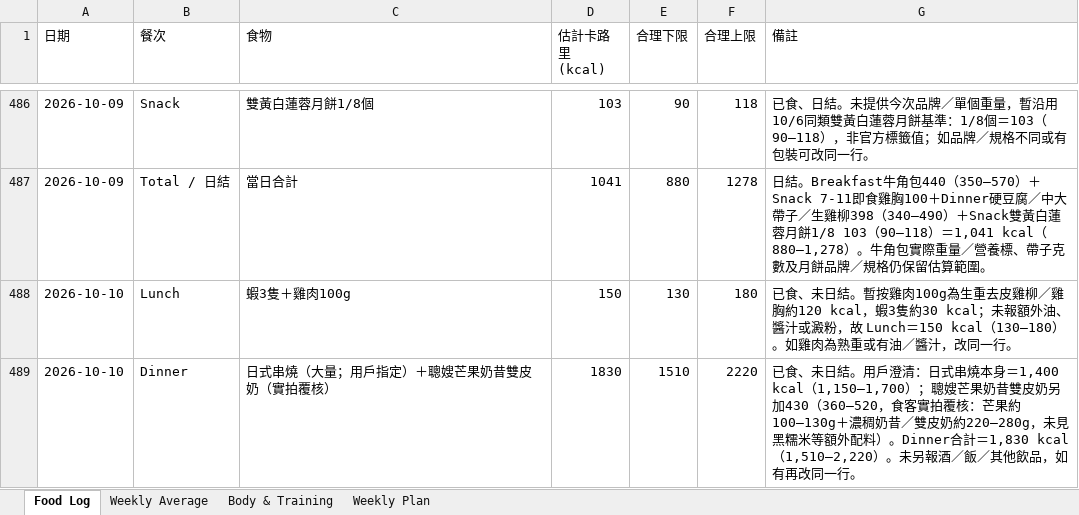
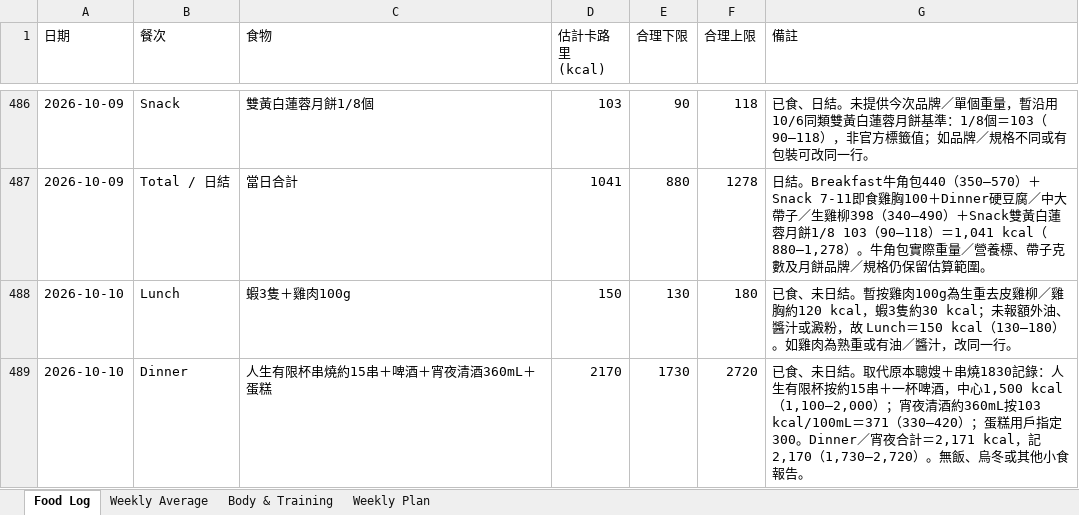
Before and after one commit to buzz-knittinpix/melodycheng622-cmyk.github.io, an Excel workbook: data/fitness_food_log.xlsx, sheet Food Log, drawn as a sheet; only a part is shown, gaps mark what is left out; values as stored, in another font and other column widths than the file's, no borders; the diff names each change by its address in the sheet, - before the commit and + after, or states it on an @@ line.

Commit message:
Replace Oct 10 dinner estimate

```diff
--- a/data/fitness_food_log.xlsx (sheet Food Log)
+++ b/data/fitness_food_log.xlsx (sheet Food Log)
-C489 (食物): 日式串燒（大量；用戶指定）＋聰嫂芒果奶昔雙皮奶（實拍覆核）
+C489 (食物): 人生有限杯串燒約15串＋啤酒＋宵夜清酒360mL＋蛋糕
-D489 (估計卡路里 (kcal)): 1830
+D489 (估計卡路里 (kcal)): 2170
-E489 (合理下限): 1510
+E489 (合理下限): 1730
-F489 (合理上限): 2220
+F489 (合理上限): 2720
-G489 (備註): …未日結。用戶澄清：日式串燒本身＝1,400 kcal（1,150–1,700）；聰嫂芒果奶昔雙皮奶另加430（360–520，食客實拍覆核：芒果約100–130g＋濃稠奶昔／雙皮奶約220–280g，未見黑糯米等額外配料）。Dinner合計＝1,830 kcal（1,510–2,220）。未另報酒／飯／其他飲品，如有再改同一行。
+G489 (備註): …未日結。取代原本聰嫂＋串燒1830記錄：人生有限杯按約15串＋一杯啤酒，中心1,500 kcal（1,100–2,000）；宵夜清酒約360mL按103 kcal/100mL＝371（330–420）；蛋糕用戶指定300。Dinner／宵夜合計＝2,171 kcal，記2,170（1,730–2,720）。無飯、烏冬或其他小食報告。
```
Also changed, not shown: 3 other files.
